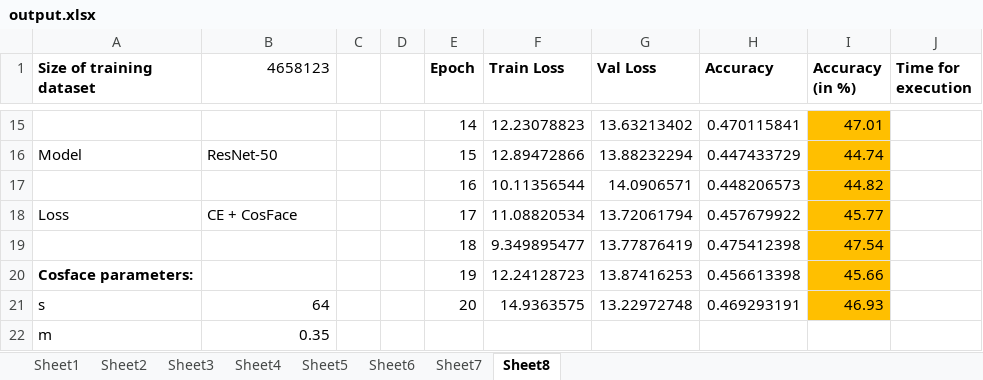
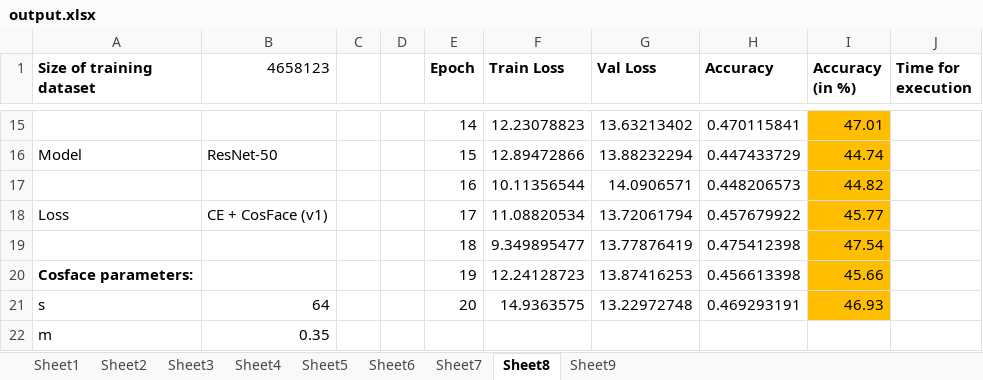
Before and after one commit to subirkumarparida/ElasticFace, an Excel workbook: records/output.xlsx, sheet Sheet8, drawn as a sheet; only a part is shown, gaps mark what is left out; values as stored, in another font and other column widths than the file's, no borders; charts and pictures not drawn; the diff names each change by its address in the sheet, - before the commit and + after, or states it on an @@ line.

```diff
--- a/records/output.xlsx (sheet Sheet8)
+++ b/records/output.xlsx (sheet Sheet8)
+sheet tab: Sheet9
-B18 (4658123): CE + CosFace
+B18 (4658123): CE + CosFace (v1)
```
Also changed, not shown: charts or pictures, records/lfw_model_outputs.xlsx.
